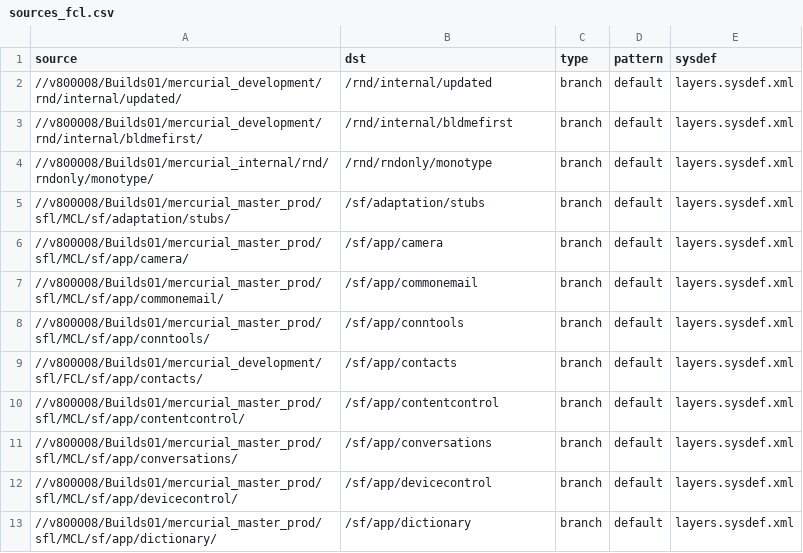
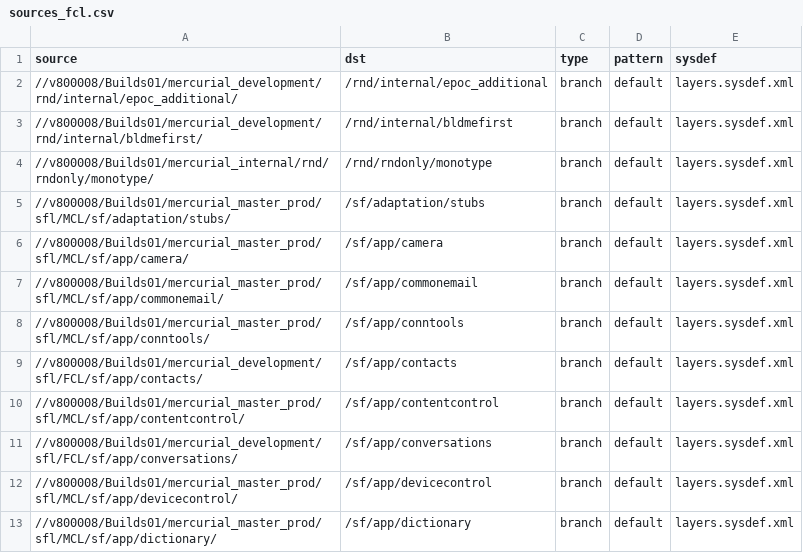
Before and after one commit to SymbianSource/oss.FCL.sftools.fbf.projects.platforms, a CSV file: clean/sources_fcl.csv, drawn as a sheet; only a part is shown.

```diff
--- a/clean/sources_fcl.csv
+++ b/clean/sources_fcl.csv
@@ -1,3 +1,3 @@
 source,dst,type,pattern,sysdef
-//v800008/Builds01/mercurial_development/rnd/internal/updated/,/rnd/internal/updated,branch,default,layers.sysdef.xml
+//v800008/Builds01/mercurial_development/rnd/internal/epoc_additional/,/rnd/internal/epoc_additional,branch,default,layers.sysdef.xml
 //v800008/Builds01/mercurial_development/rnd/internal/bldmefirst/,/rnd/internal/bldmefirst,branch,default,layers.sysdef.xml
@@ -10,3 +10,3 @@ source,dst,type,pattern,sysdef
 //v800008/Builds01/mercurial_master_prod/sfl/MCL/sf/app/contentcontrol/,/sf/app/contentcontrol,branch,default,layers.sysdef.xml
-//v800008/Builds01/mercurial_master_prod/sfl/MCL/sf/app/conversations/,/sf/app/conversations,branch,default,layers.sysdef.xml
+//v800008/Builds01/mercurial_development/sfl/FCL/sf/app/conversations/,/sf/app/conversations,branch,default,layers.sysdef.xml
 //v800008/Builds01/mercurial_master_prod/sfl/MCL/sf/app/devicecontrol/,/sf/app/devicecontrol,branch,default,layers.sysdef.xml
```
Also changed, not shown: clean/sources.csv, foundation/sources.csv, 1 other file.
